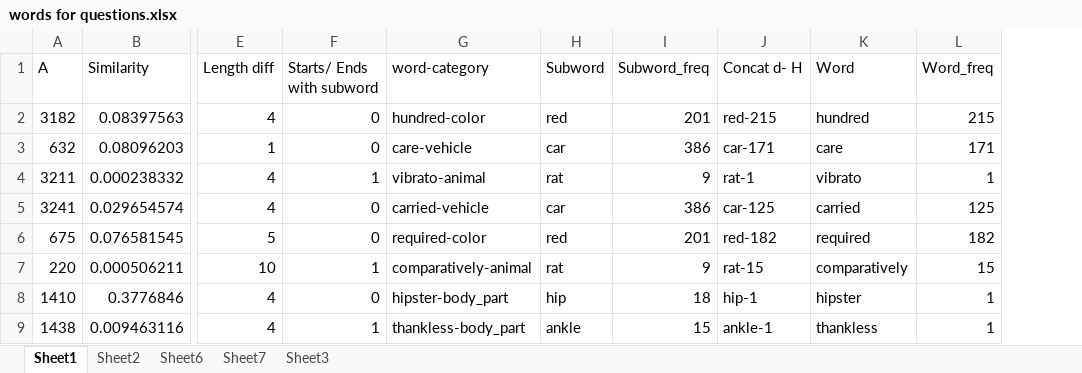
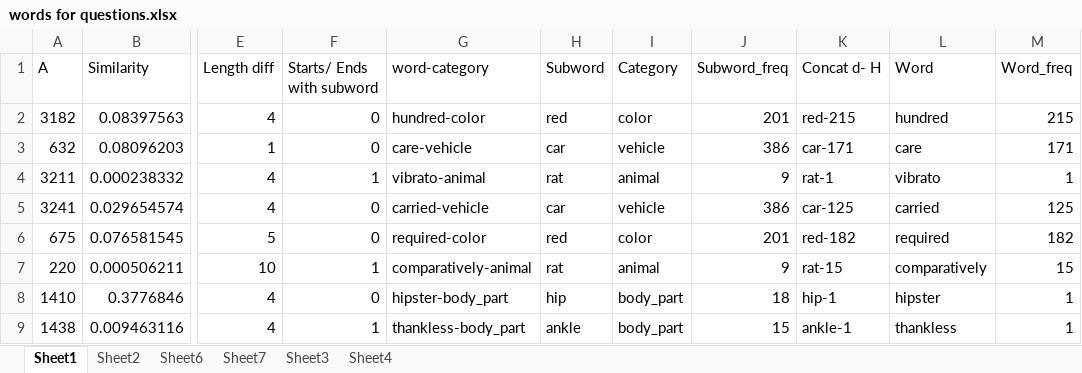
Before and after one commit to danb7/Subword-Spotting, an Excel workbook: datasets/words for questions.xlsx, sheet Sheet1, drawn as a sheet; only a part is shown, gaps mark what is left out; values as stored, in another font and other column widths than the file's, no borders; the diff names each change by its address in the sheet, - before the commit and + after, or states it on an @@ line.

```diff
--- a/datasets/words for questions.xlsx (sheet Sheet1)
+++ b/datasets/words for questions.xlsx (sheet Sheet1)
+sheet tab: Sheet4
+column I (Category), rows 2-9: color | vehicle | animal | vehicle | color | animal | body_part | body_part
```
Also changed, not shown: formulas that keep their value, 1 other file.
